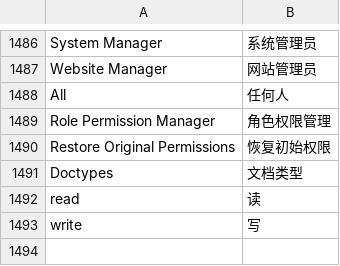
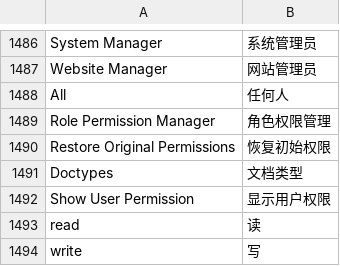
Before and after one commit to 81552433qqcom/EBChanges, a CSV file: apps/frappe/frappe/translations/zh-cn.csv, drawn as a sheet; only a part is shown, gaps mark what is left out; the diff names each change by its address in the sheet, - before the commit and + after, or states it on an @@ line.

```diff
--- a/apps/frappe/frappe/translations/zh-cn.csv
+++ b/apps/frappe/frappe/translations/zh-cn.csv
+row 1492: Show User Permission | 显示用户权限
```
Also changed, not shown: 1 other file.
